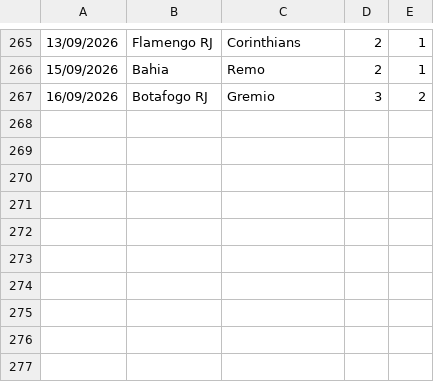
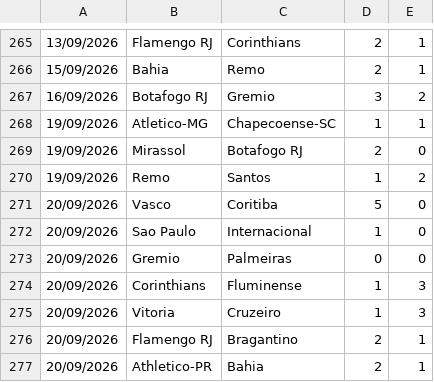
Before and after one commit to dodomiyake/scorecast, a CSV file: data/cur_2026_bra1.csv, drawn as a sheet; only a part is shown, gaps mark what is left out; the diff names each change by its address in the sheet, - before the commit and + after, or states it on an @@ line.

```diff
--- a/data/cur_2026_bra1.csv
+++ b/data/cur_2026_bra1.csv
+row 268: 19/09/2026 | Atletico-MG | Chapecoense-SC | 1 | 1
+row 269: 19/09/2026 | Mirassol | Botafogo RJ | 2 | 0
+row 270: 19/09/2026 | Remo | Santos | 1 | 2
+row 271: 20/09/2026 | Vasco | Coritiba | 5 | 0
+row 272: 20/09/2026 | Sao Paulo | Internacional | 1 | 0
+row 273: 20/09/2026 | Gremio | Palmeiras | 0 | 0
+row 274: 20/09/2026 | Corinthians | Fluminense | 1 | 3
+row 275: 20/09/2026 | Vitoria | Cruzeiro | 1 | 3
+row 276: 20/09/2026 | Flamengo RJ | Bragantino | 2 | 1
+row 277: 20/09/2026 | Athletico-PR | Bahia | 2 | 1
```
Also changed, not shown: data/cur_2026_arg1.csv, data/cur_2026_jpn1.csv, 9 other files.
